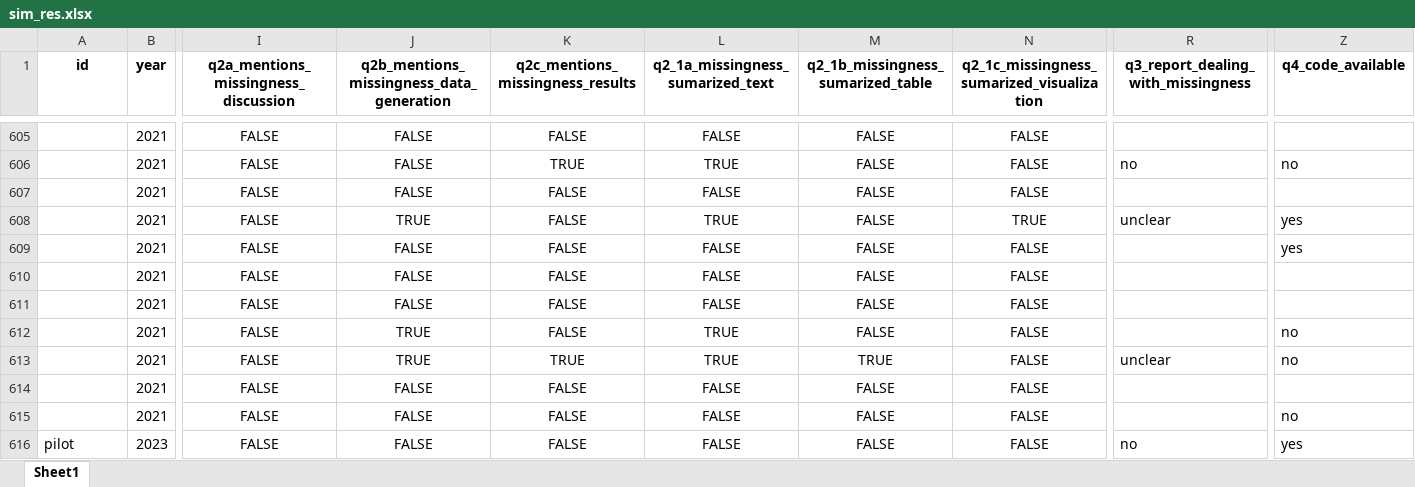
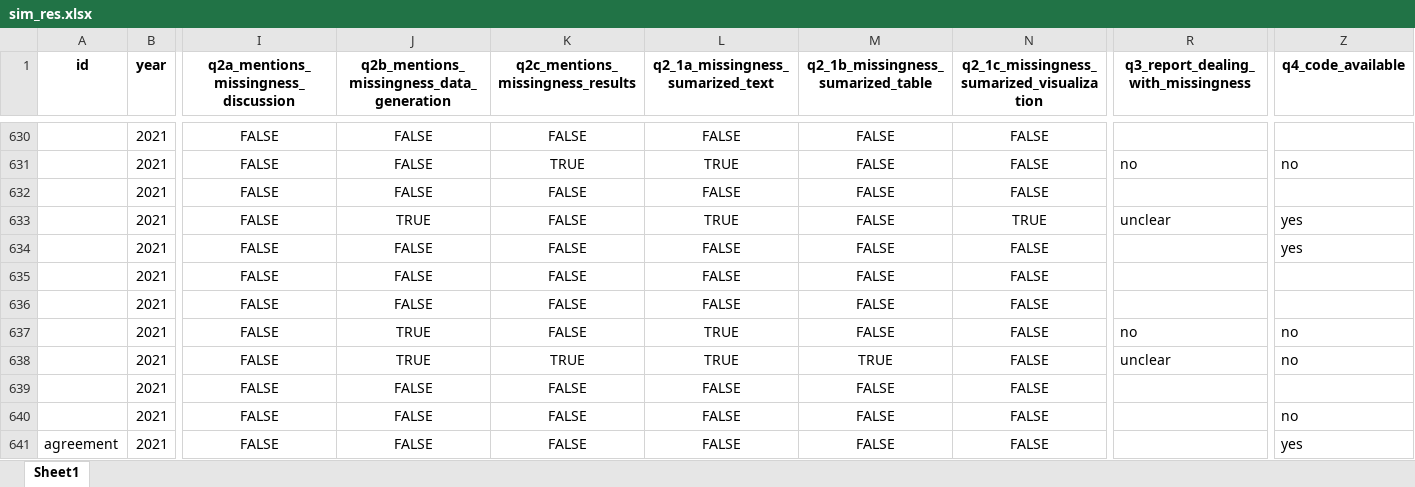
Before and after one commit to SamCH93/missSim, an Excel workbook: data/sim_res.xlsx, sheet Sheet1, drawn as a sheet; only a part is shown, gaps mark what is left out; the shorter side is filled out with more unchanged rows; values as stored, in another font and other column widths than the file's, no borders; addresses are those after the commit; rows hold the shown columns only; the diff covers the shown part only; the diff names each change by its address in the sheet, - before the commit and + after, or states it on an @@ line.

Commit message:
update cleaned data

```diff
--- a/data/sim_res.xlsx (sheet Sheet1)
+++ b/data/sim_res.xlsx (sheet Sheet1)
-R637: (empty)
+R637: no
+row 641: agreement | 2021 | FALSE | FALSE | FALSE | FALSE | FALSE | FALSE |  | yes
```
Also changed, not shown: 49 added rows and 52 edited cells elsewhere in this sheet, data/lit_review_data_AL.xlsx, data/lit_review_data_BS.xlsx, 3 other files.
